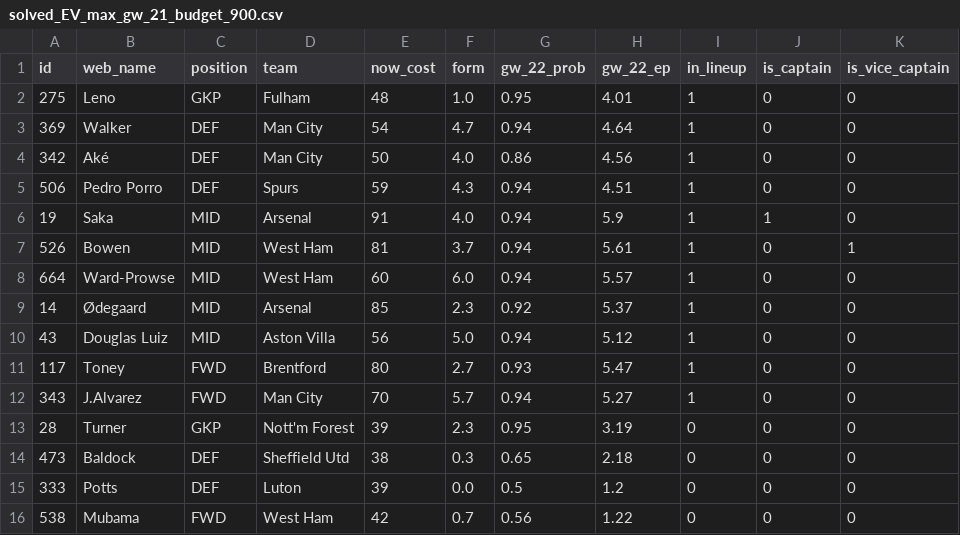
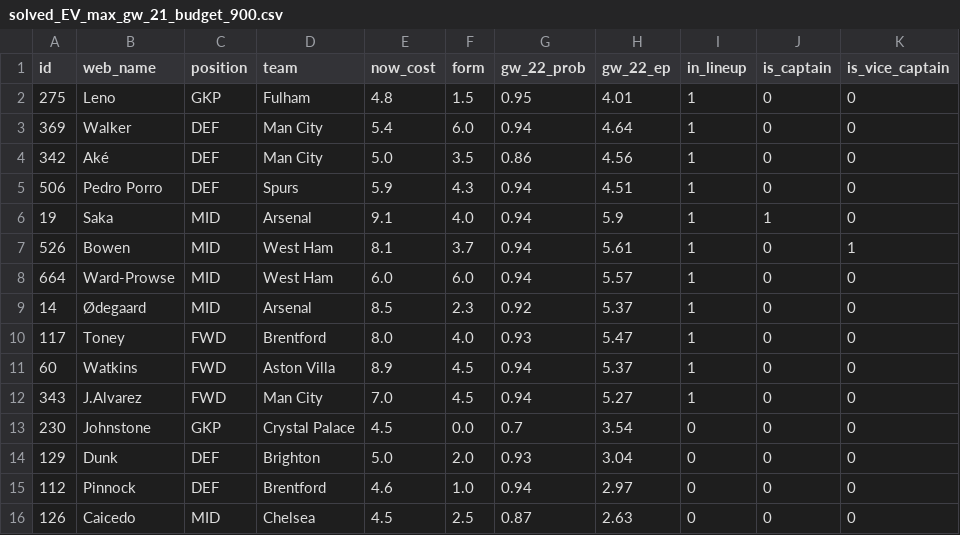
Before and after one commit to romantictheorist/FPL-Optimization, a CSV file: models/single_period/solved_EV_max_gw_21_budget_900.csv, drawn as a sheet.

```diff
--- a/models/single_period/solved_EV_max_gw_21_budget_900.csv
+++ b/models/single_period/solved_EV_max_gw_21_budget_900.csv
@@ -1,16 +1,16 @@
 id,web_name,position,team,now_cost,form,gw_22_prob,gw_22_ep,in_lineup,is_captain,is_vice_captain
-275,Leno,GKP,Fulham,48,1.0,0.95,4.01,1,0,0
-369,Walker,DEF,Man City,54,4.7,0.94,4.64,1,0,0
-342,Aké,DEF,Man City,50,4.0,0.86,4.56,1,0,0
-506,Pedro Porro,DEF,Spurs,59,4.3,0.94,4.51,1,0,0
-19,Saka,MID,Arsenal,91,4.0,0.94,5.9,1,1,0
-526,Bowen,MID,West Ham,81,3.7,0.94,5.61,1,0,1
-664,Ward-Prowse,MID,West Ham,60,6.0,0.94,5.57,1,0,0
-14,Ødegaard,MID,Arsenal,85,2.3,0.92,5.37,1,0,0
-43,Douglas Luiz,MID,Aston Villa,56,5.0,0.94,5.12,1,0,0
-117,Toney,FWD,Brentford,80,2.7,0.93,5.47,1,0,0
-343,J.Alvarez,FWD,Man City,70,5.7,0.94,5.27,1,0,0
-28,Turner,GKP,Nott'm Forest,39,2.3,0.95,3.19,0,0,0
-473,Baldock,DEF,Sheffield Utd,38,0.3,0.65,2.18,0,0,0
-333,Potts,DEF,Luton,39,0.0,0.5,1.2,0,0,0
-538,Mubama,FWD,West Ham,42,0.7,0.56,1.22,0,0,0
+275,Leno,GKP,Fulham,4.8,1.5,0.95,4.01,1,0,0
+369,Walker,DEF,Man City,5.4,6.0,0.94,4.64,1,0,0
+342,Aké,DEF,Man City,5.0,3.5,0.86,4.56,1,0,0
+506,Pedro Porro,DEF,Spurs,5.9,4.3,0.94,4.51,1,0,0
+19,Saka,MID,Arsenal,9.1,4.0,0.94,5.9,1,1,0
+526,Bowen,MID,West Ham,8.1,3.7,0.94,5.61,1,0,1
+664,Ward-Prowse,MID,West Ham,6.0,6.0,0.94,5.57,1,0,0
+14,Ødegaard,MID,Arsenal,8.5,2.3,0.92,5.37,1,0,0
+117,Toney,FWD,Brentford,8.0,4.0,0.93,5.47,1,0,0
+60,Watkins,FWD,Aston Villa,8.9,4.5,0.94,5.37,1,0,0
+343,J.Alvarez,FWD,Man City,7.0,4.5,0.94,5.27,1,0,0
+230,Johnstone,GKP,Crystal Palace,4.5,0.0,0.7,3.54,0,0,0
+129,Dunk,DEF,Brighton,5.0,2.0,0.93,3.04,0,0,0
+112,Pinnock,DEF,Brentford,4.6,1.0,0.94,2.97,0,0,0
+126,Caicedo,MID,Chelsea,4.5,2.5,0.87,2.63,0,0,0
```
Also changed, not shown: data/raw/gw_21/elements.csv, models/single_period/solved_EV_max_gw_21_budget_650.csv, 56 other files.
